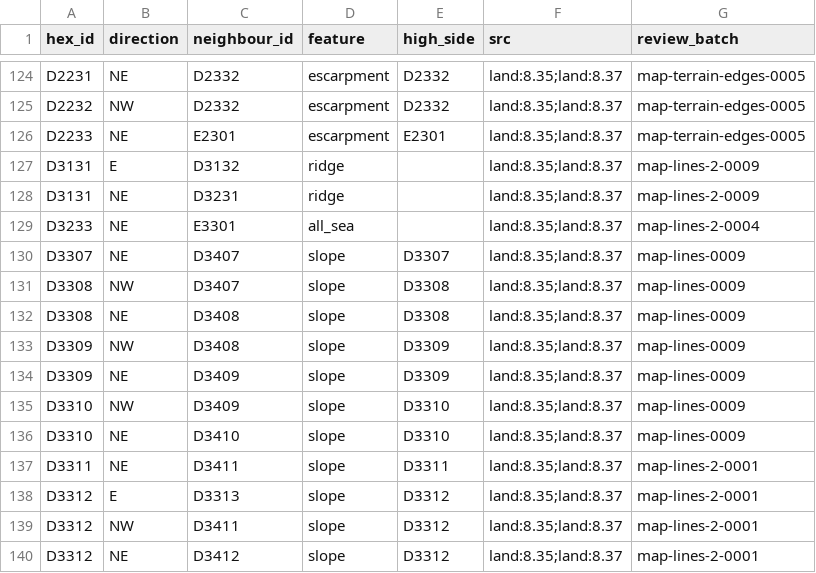
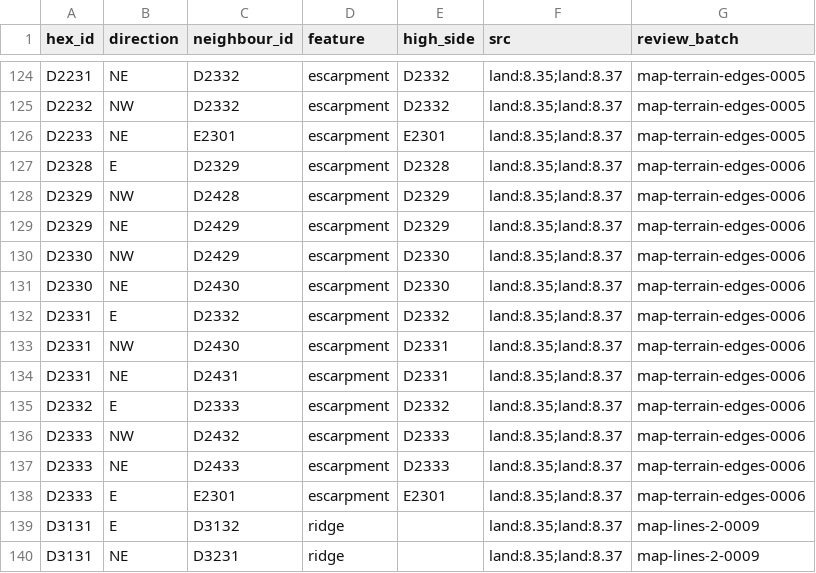
Before and after one commit to Maurdekye/neo-sandtable, a CSV file: data/map/hexsides.csv, drawn as a sheet; only a part is shown, gaps mark what is left out; the shorter side is filled out with more unchanged rows.

```diff
--- a/data/map/hexsides.csv
+++ b/data/map/hexsides.csv
@@ -126,2 +126,14 @@ D2232,NW,D2332,escarpment,D2332,land:8.35;land:8.37,map-terrain-edges-0005
 D2233,NE,E2301,escarpment,E2301,land:8.35;land:8.37,map-terrain-edges-0005
+D2328,E,D2329,escarpment,D2328,land:8.35;land:8.37,map-terrain-edges-0006
+D2329,NW,D2428,escarpment,D2329,land:8.35;land:8.37,map-terrain-edges-0006
+D2329,NE,D2429,escarpment,D2329,land:8.35;land:8.37,map-terrain-edges-0006
+D2330,NW,D2429,escarpment,D2330,land:8.35;land:8.37,map-terrain-edges-0006
+D2330,NE,D2430,escarpment,D2330,land:8.35;land:8.37,map-terrain-edges-0006
+D2331,E,D2332,escarpment,D2332,land:8.35;land:8.37,map-terrain-edges-0006
+D2331,NW,D2430,escarpment,D2331,land:8.35;land:8.37,map-terrain-edges-0006
+D2331,NE,D2431,escarpment,D2331,land:8.35;land:8.37,map-terrain-edges-0006
+D2332,E,D2333,escarpment,D2332,land:8.35;land:8.37,map-terrain-edges-0006
+D2333,NW,D2432,escarpment,D2333,land:8.35;land:8.37,map-terrain-edges-0006
+D2333,NE,D2433,escarpment,D2333,land:8.35;land:8.37,map-terrain-edges-0006
+D2333,E,E2301,escarpment,E2301,land:8.35;land:8.37,map-terrain-edges-0006
 D3131,E,D3132,ridge,,land:8.35;land:8.37,map-lines-2-0009
```
Also changed, not shown: data/map/line_features.csv, 3 other files.
